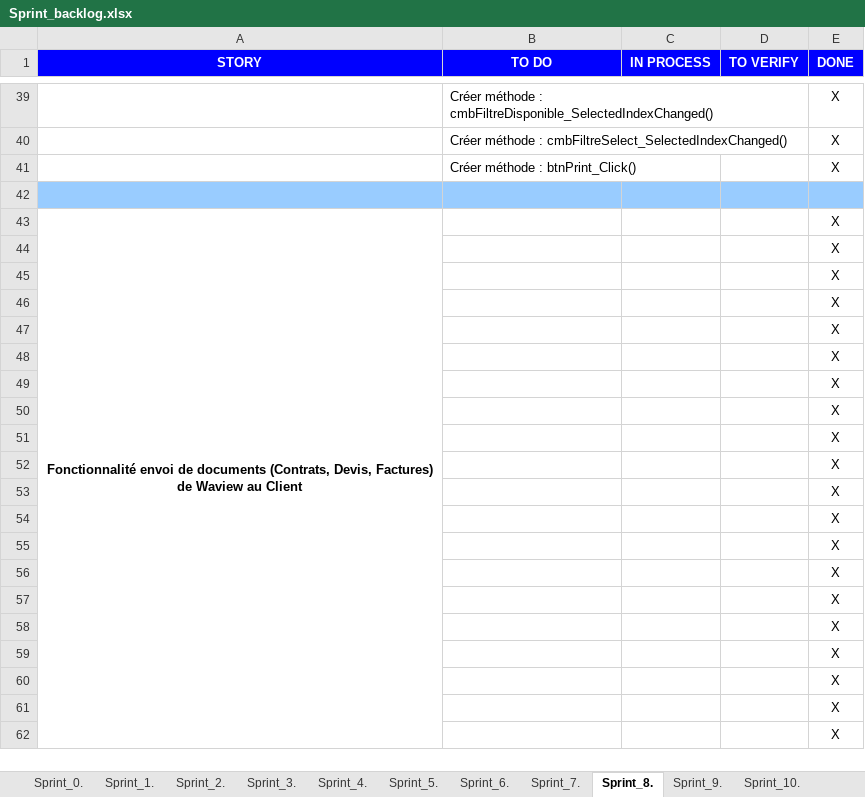
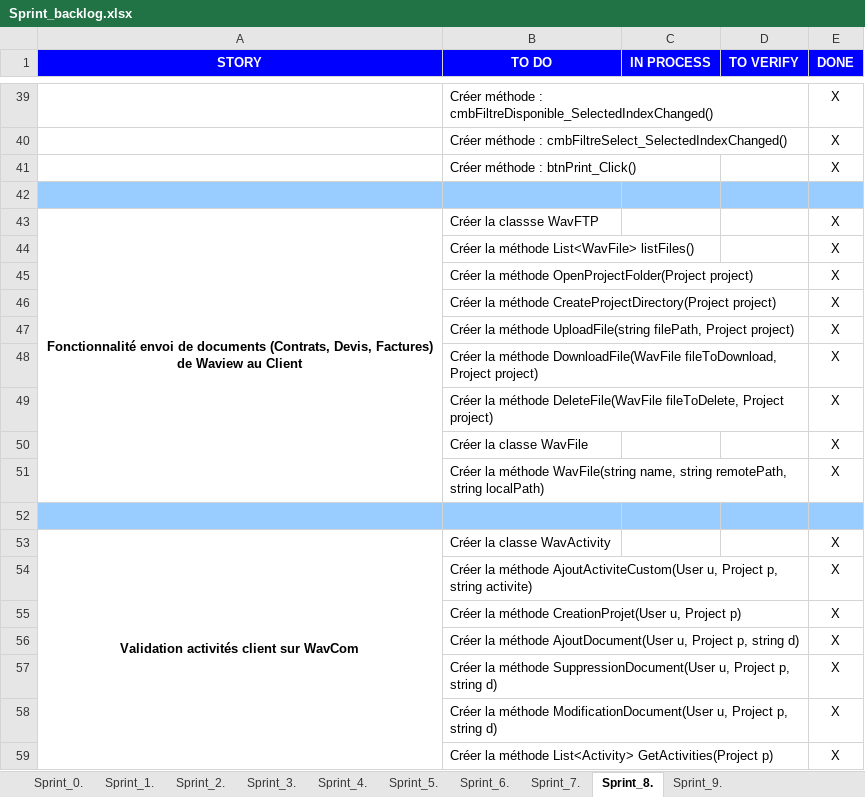
Before and after one commit to ConstantinHrrmn/WavContact, an Excel workbook: Documents/Scrum/Sprint_backlog.xlsx, sheet Sprint_8., drawn as a sheet; only a part is shown, gaps mark what is left out; values as stored, in another font and other column widths than the file's, no borders; removed rows and columns are numbered as before the commit, all else as after; the diff names each change by its address in the sheet, - before the commit and + after, or states it on an @@ line.

Commit message:
Update Sprint_backlog.xlsx

```diff
--- a/Documents/Scrum/Sprint_backlog.xlsx (sheet Sprint_8.)
+++ b/Documents/Scrum/Sprint_backlog.xlsx (sheet Sprint_8.)
-sheet tab: Sprint_10.
-A43:A62 merged
+A43:A51 merged
-B43 (TO DO): (empty)
+B43 (TO DO): Créer la classse WavFTP
-B44 (TO DO): (empty)
+B44 (TO DO): Créer la méthode List<WavFile> listFiles()
-B45 (TO DO): (empty)
+B45 (TO DO): Créer la méthode OpenProjectFolder(Project project)
-B46 (TO DO): (empty)
+B46 (TO DO): Créer la méthode CreateProjectDirectory(Project project)
-B47 (TO DO): (empty)
+B47 (TO DO): Créer la méthode UploadFile(string filePath, Project project)
-B48 (TO DO): (empty)
+B48 (TO DO): Créer la méthode DownloadFile(WavFile fileToDownload, Project project)
-B49 (TO DO): (empty)
+B49 (TO DO): Créer la méthode DeleteFile(WavFile fileToDelete, Project project)
-B50 (TO DO): (empty)
+B50 (TO DO): Créer la classe WavFile
-B51 (TO DO): (empty)
+B51 (TO DO): Créer la méthode WavFile(string name, string remotePath, string localPath)
-A52:E52 fill: none
+A52:E52 fill: #99CCFF
-E52 (DONE): X
+E52 (DONE): (empty)
-row 53:  |  |  |  | X
-row 54:  |  |  |  | X
-row 55:  |  |  |  | X
-row 56:  |  |  |  | X
-row 57:  |  |  |  | X
-row 58:  |  |  |  | X
-row 59:  |  |  |  | X
-row 60:  |  |  |  | X
-row 61:  |  |  |  | X
-row 62:  |  |  |  | X
+row 53: Validation activités client sur WavCom | Créer la classe WavActivity |  |  | X
+row 54:  | Créer la méthode AjoutActiviteCustom(User u, Project p, string activite) |  |  | X
+row 55:  | Créer la méthode CreationProjet(User u, Project p) |  |  | X
+row 56:  | Créer la méthode AjoutDocument(User u, Project p, string d) |  |  | X
+row 57:  | Créer la méthode SuppressionDocument(User u, Project p, string d) |  |  | X
+row 58:  | Créer la méthode ModificationDocument(User u, Project p, string d) |  |  | X
+row 59:  | Créer la méthode List<Activity> GetActivities(Project p) |  |  | X
```
